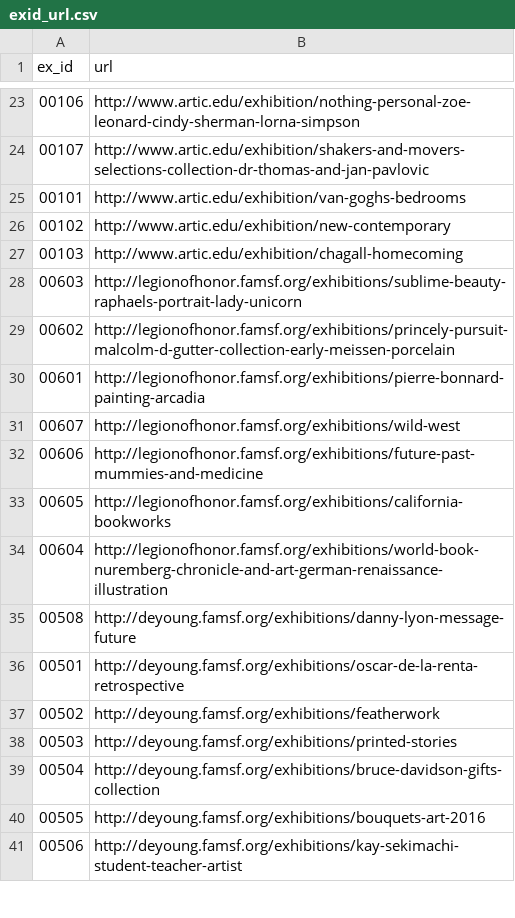
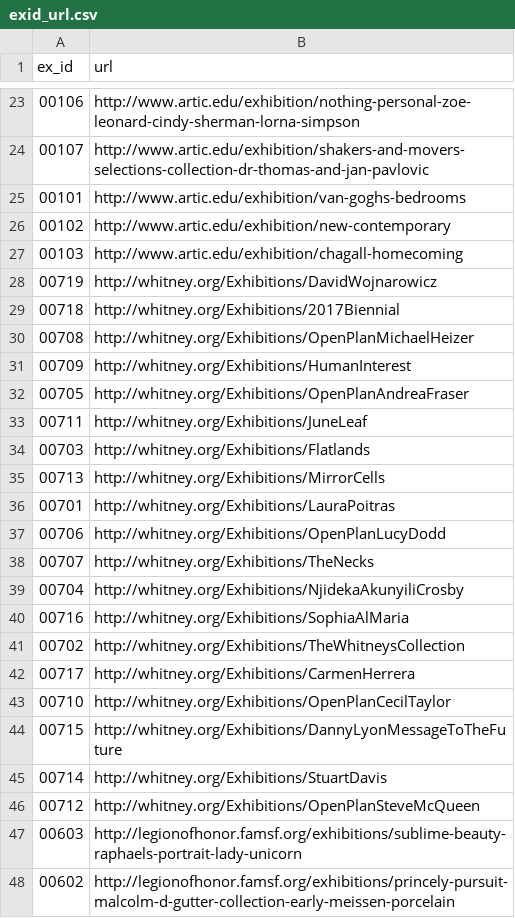
Before and after one commit to ccr122/ccr, a CSV file: artsearch/search/csvs/exid_url.csv, drawn as a sheet; only a part is shown, gaps mark what is left out; the shorter side is filled out with more unchanged rows; the diff covers the shown part only.

```diff
--- a/artsearch/search/csvs/exid_url.csv
+++ b/artsearch/search/csvs/exid_url.csv
@@ -27,2 +27,21 @@ ex_id|url
 00103|http://www.artic.edu/exhibition/chagall-homecoming
+00719|http://whitney.org/Exhibitions/DavidWojnarowicz
+00718|http://whitney.org/Exhibitions/2017Biennial
+00708|http://whitney.org/Exhibitions/OpenPlanMichaelHeizer
+00709|http://whitney.org/Exhibitions/HumanInterest
+00705|http://whitney.org/Exhibitions/OpenPlanAndreaFraser
+00711|http://whitney.org/Exhibitions/JuneLeaf
+00703|http://whitney.org/Exhibitions/Flatlands
+00713|http://whitney.org/Exhibitions/MirrorCells
+00701|http://whitney.org/Exhibitions/LauraPoitras
+00706|http://whitney.org/Exhibitions/OpenPlanLucyDodd
+00707|http://whitney.org/Exhibitions/TheNecks
+00704|http://whitney.org/Exhibitions/NjidekaAkunyiliCrosby
+00716|http://whitney.org/Exhibitions/SophiaAlMaria
+00702|http://whitney.org/Exhibitions/TheWhitneysCollection
+00717|http://whitney.org/Exhibitions/CarmenHerrera
+00710|http://whitney.org/Exhibitions/OpenPlanCecilTaylor
+00715|http://whitney.org/Exhibitions/DannyLyonMessageToTheFuture
+00714|http://whitney.org/Exhibitions/StuartDavis
+00712|http://whitney.org/Exhibitions/OpenPlanSteveMcQueen
 00603|http://legionofhonor.famsf.org/exhibitions/sublime-beauty-raphaels-portrait-lady-unicorn
```
Also changed, not shown: 12 edited cells elsewhere in this file, artsearch/search/csvs/exid_date.csv, artsearch/search/csvs/exid_title.csv, 10 other files.
